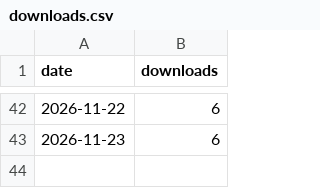
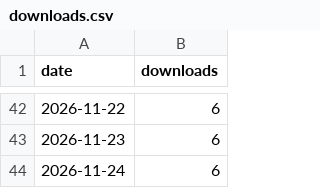
Before and after one commit to siddhartpai/Herdr-Glow, a CSV file: downloads.csv, drawn as a sheet; only a part is shown, gaps mark what is left out; the diff names each change by its address in the sheet, - before the commit and + after, or states it on an @@ line.

```diff
--- a/downloads.csv
+++ b/downloads.csv
+row 44: 2026-11-24 | 6
```
Also changed, not shown: 1 other file.
